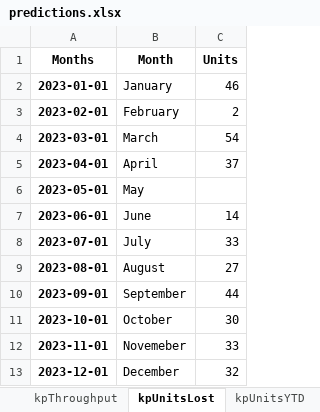
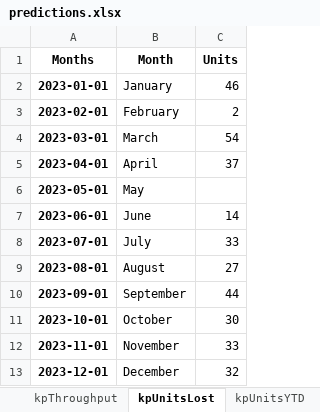
Before and after one commit to Digiotai/Keypulse_Productivity, an Excel workbook: predictions.xlsx, sheet kpUnitsLost, drawn as a sheet; values as stored, in another font and other column widths than the file's, no borders; the diff names each change by its address in the sheet, - before the commit and + after, or states it on an @@ line.

Commit message:
corrected november spelling

```diff
--- a/predictions.xlsx (sheet kpUnitsLost)
+++ b/predictions.xlsx (sheet kpUnitsLost)
-B12 (Month): Novemeber
+B12 (Month): November
```
Also changed, not shown: sheet kpPlantProd, sheet kpco2, sheet kpPlantation, sheet kpUnitsYTD, sheet kpBCP, sheet kpCCM, 17 more sheets.
